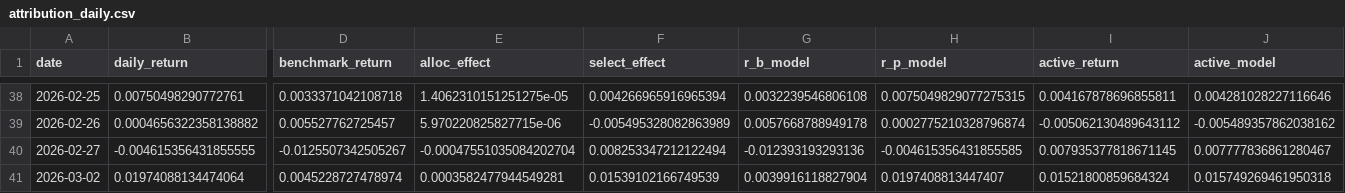
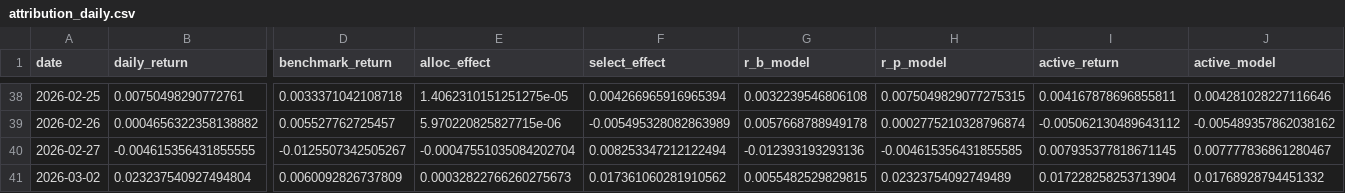
Before and after one commit to andypei1/imaport, a CSV file: outputs/attribution_daily.csv, drawn as a sheet; only a part is shown, gaps mark what is left out; the diff covers the shown part only; the diff names each change by its address in the sheet, - before the commit and + after, or states it on an @@ line.

```diff
--- a/outputs/attribution_daily.csv
+++ b/outputs/attribution_daily.csv
-B41 (daily_return): 0.01974088134474064
+B41 (daily_return): 0.023237540927494804
-D41 (benchmark_return): 0.0045228727478974
+D41 (benchmark_return): 0.0060092826737809
-E41 (alloc_effect): 0.0003582477944549281
+E41 (alloc_effect): 0.00032822766260275673
-F41 (select_effect): 0.01539102166749539
+F41 (select_effect): 0.017361060281910562
-G41 (r_b_model): 0.0039916118827904
+G41 (r_b_model): 0.0055482529829815
-H41 (r_p_model): 0.0197408813447407
+H41 (r_p_model): 0.02323754092749489
-I41 (active_return): 0.01521800859684324
+I41 (active_return): 0.017228258253713904
-J41 (active_model): 0.015749269461950318
+J41 (active_model): 0.01768928794451332
```
Also changed, not shown: 10 edited cells elsewhere in this file, outputs/attribution_by_sector.csv, outputs/attribution_by_security.csv, 7 other files.
